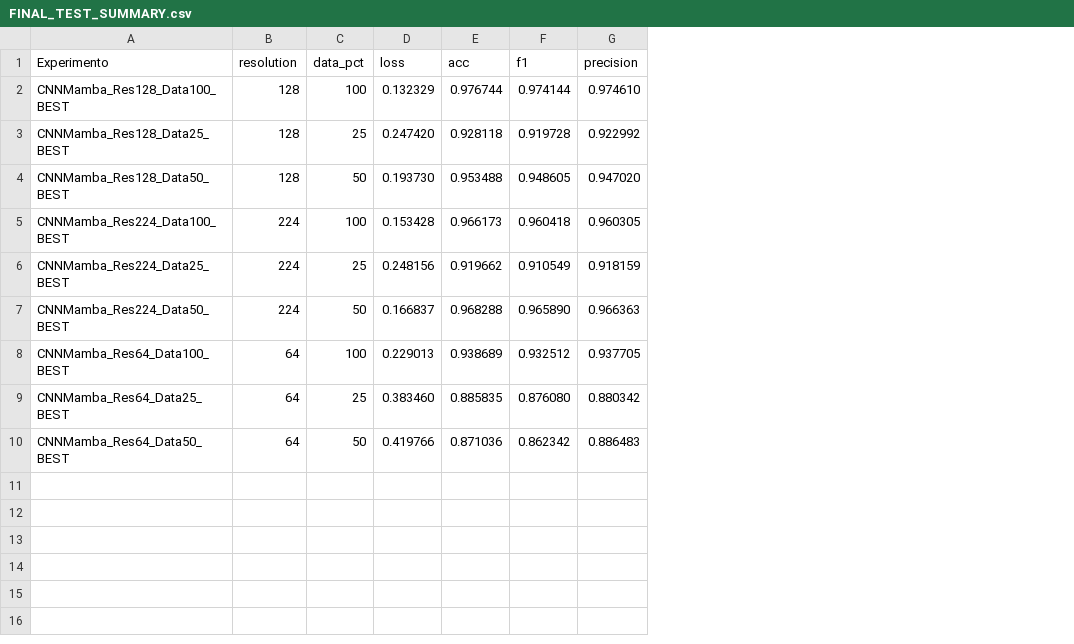
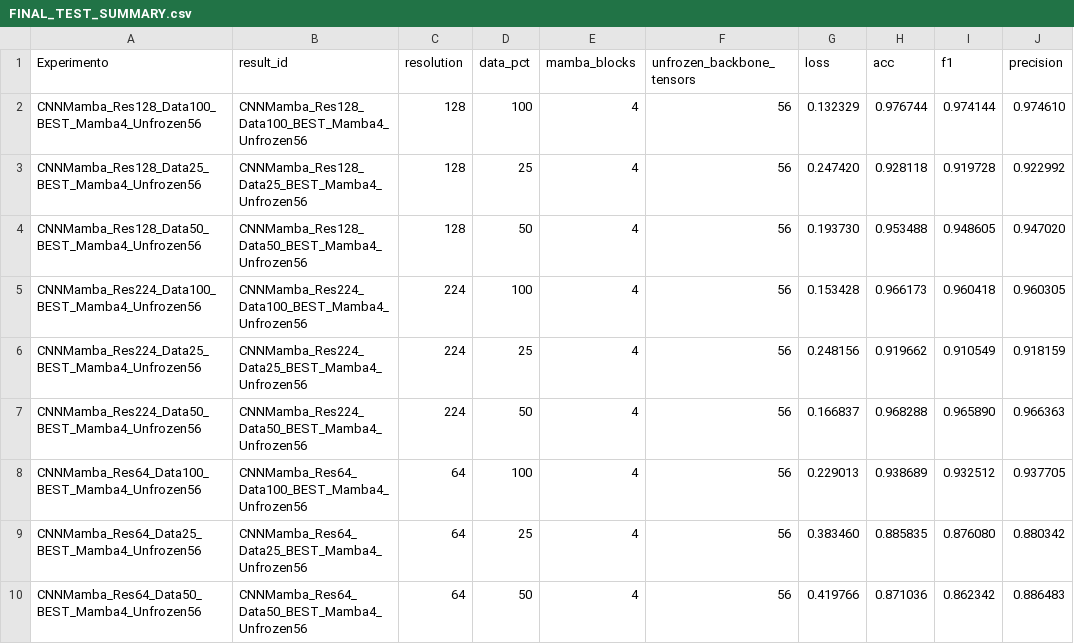
Before and after one commit to GabrielCoelhoS/proagrupar, a CSV file: Scripts/final_test_results/FINAL_TEST_SUMMARY.csv, drawn as a sheet; only a part is shown; the diff names each change by its address in the sheet, - before the commit and + after, or states it on an @@ line.

```diff
--- a/Scripts/final_test_results/FINAL_TEST_SUMMARY.csv
+++ b/Scripts/final_test_results/FINAL_TEST_SUMMARY.csv
+column B (result_id), rows 2-10: CNNMamba_Res128_Data100_BEST_Mamba4_Unfrozen56 | CNNMamba_Res128_Data25_BEST_Mamba4_Unfrozen56 | CNNMamba_Res128_Data50_BEST_Mamba4_Unfrozen56 | CNNMamba_Res224_Data100_BEST_Mamba4_Unfrozen56 | CNNMamba_Res224_Data25_BEST_Mamba4_Unfrozen56 | CNNMamba_Res224_Data50_BEST_Mamba4_Unfrozen56 | CNNMamba_Res64_Data100_BEST_Mamba4_Unfrozen56 | CNNMamba_Res64_Data25_BEST_Mamba4_Unfrozen56 | CNNMamba_Res64_Data50_BEST_Mamba4_Unfrozen56
+column E (mamba_blocks), rows 2-10: all 4
+column F (unfrozen_backbone_tensors), rows 2-10: all 56
-A2 (Experimento): CNNMamba_Res128_Data100_BEST
+A2 (Experimento): CNNMamba_Res128_Data100_BEST_Mamba4_Unfrozen56
-A3 (Experimento): CNNMamba_Res128_Data25_BEST
+A3 (Experimento): CNNMamba_Res128_Data25_BEST_Mamba4_Unfrozen56
-A4 (Experimento): CNNMamba_Res128_Data50_BEST
+A4 (Experimento): CNNMamba_Res128_Data50_BEST_Mamba4_Unfrozen56
-A5 (Experimento): CNNMamba_Res224_Data100_BEST
+A5 (Experimento): CNNMamba_Res224_Data100_BEST_Mamba4_Unfrozen56
-A6 (Experimento): CNNMamba_Res224_Data25_BEST
+A6 (Experimento): CNNMamba_Res224_Data25_BEST_Mamba4_Unfrozen56
-A7 (Experimento): CNNMamba_Res224_Data50_BEST
+A7 (Experimento): CNNMamba_Res224_Data50_BEST_Mamba4_Unfrozen56
-A8 (Experimento): CNNMamba_Res64_Data100_BEST
+A8 (Experimento): CNNMamba_Res64_Data100_BEST_Mamba4_Unfrozen56
-A9 (Experimento): CNNMamba_Res64_Data25_BEST
+A9 (Experimento): CNNMamba_Res64_Data25_BEST_Mamba4_Unfrozen56
-A10 (Experimento): CNNMamba_Res64_Data50_BEST
+A10 (Experimento): CNNMamba_Res64_Data50_BEST_Mamba4_Unfrozen56
```
Also changed, not shown: 67 other files.
